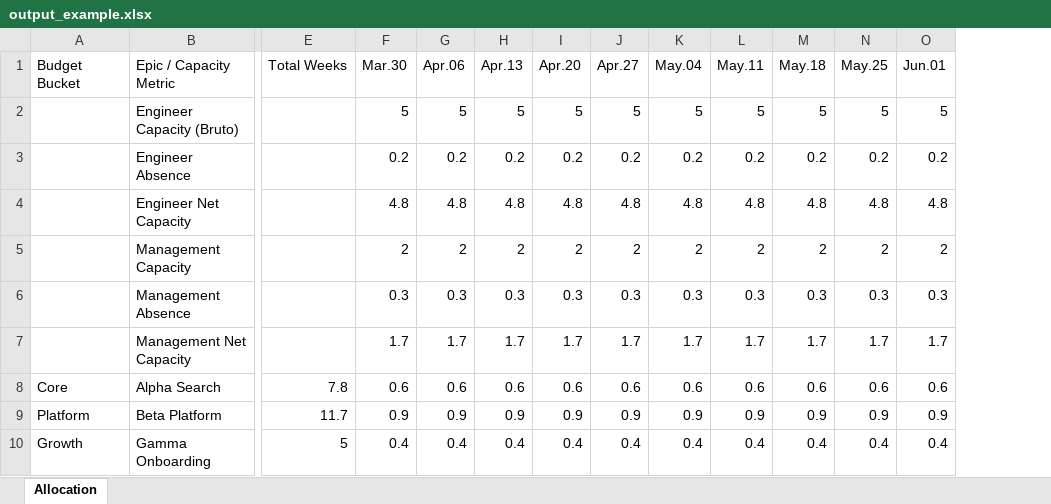
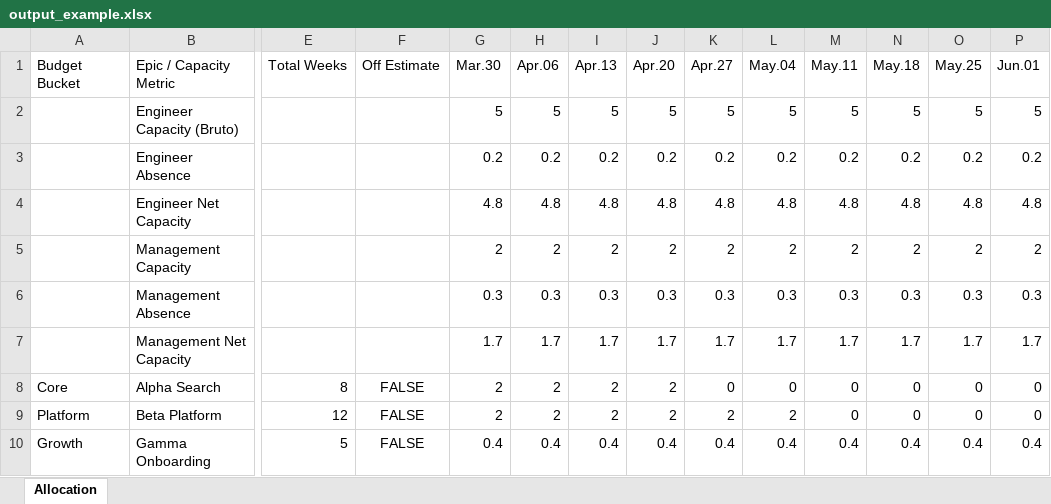
Before and after one commit to irinamigallon-tomtom/planzen, an Excel workbook: data/examples/output_example.xlsx, sheet Allocation, drawn as a sheet; only a part is shown, gaps mark what is left out; values as stored, in another font and other column widths than the file's, no borders; addresses are those after the commit; the diff covers the shown part only; the diff names each change by its address in the sheet, - before the commit and + after, or states it on an @@ line.

```diff
--- a/data/examples/output_example.xlsx (sheet Allocation)
+++ b/data/examples/output_example.xlsx (sheet Allocation)
+column F (Off Estimate), rows 8-10: all FALSE
-E8 (Total Weeks): 7.8
+E8 (Total Weeks): 8
-G8 (Mar.30): 0.6
+G8 (Mar.30): 2
-H8 (Apr.06): 0.6
+H8 (Apr.06): 2
-I8 (Apr.13): 0.6
+I8 (Apr.13): 2
-J8 (Apr.20): 0.6
+J8 (Apr.20): 2
-K8 (Apr.27): 0.6
+K8 (Apr.27): 0
-L8 (May.04): 0.6
+L8 (May.04): 0
-M8 (May.11): 0.6
+M8 (May.11): 0
-N8 (May.18): 0.6
+N8 (May.18): 0
-O8 (May.25): 0.6
+O8 (May.25): 0
-P8 (Jun.01): 0.6
+P8 (Jun.01): 0
-E9 (Total Weeks): 11.7
+E9 (Total Weeks): 12
-G9 (Mar.30): 0.9
+G9 (Mar.30): 2
-H9 (Apr.06): 0.9
+H9 (Apr.06): 2
-I9 (Apr.13): 0.9
+I9 (Apr.13): 2
-J9 (Apr.20): 0.9
+J9 (Apr.20): 2
-K9 (Apr.27): 0.9
+K9 (Apr.27): 2
-L9 (May.04): 0.9
+L9 (May.04): 2
-M9 (May.11): 0.9
+M9 (May.11): 0
-N9 (May.18): 0.9
+N9 (May.18): 0
-O9 (May.25): 0.9
+O9 (May.25): 0
-P9 (Jun.01): 0.9
+P9 (Jun.01): 0
```
Also changed, not shown: 1 added row and 48 edited cells elsewhere in this sheet, data/examples/input_example.xlsx, data/examples/output_example_formulas.xlsx, 10 other files.
